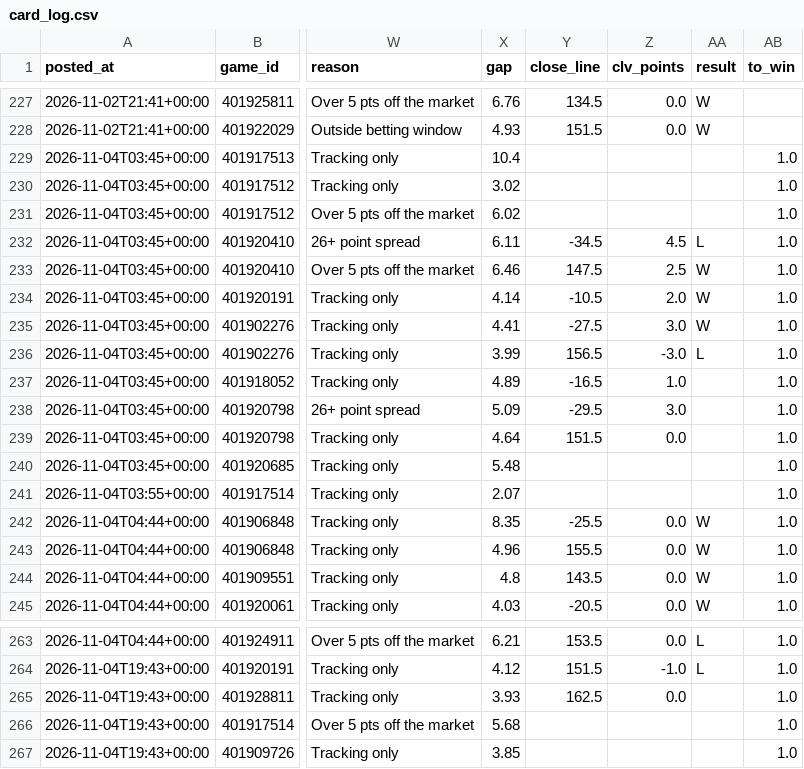
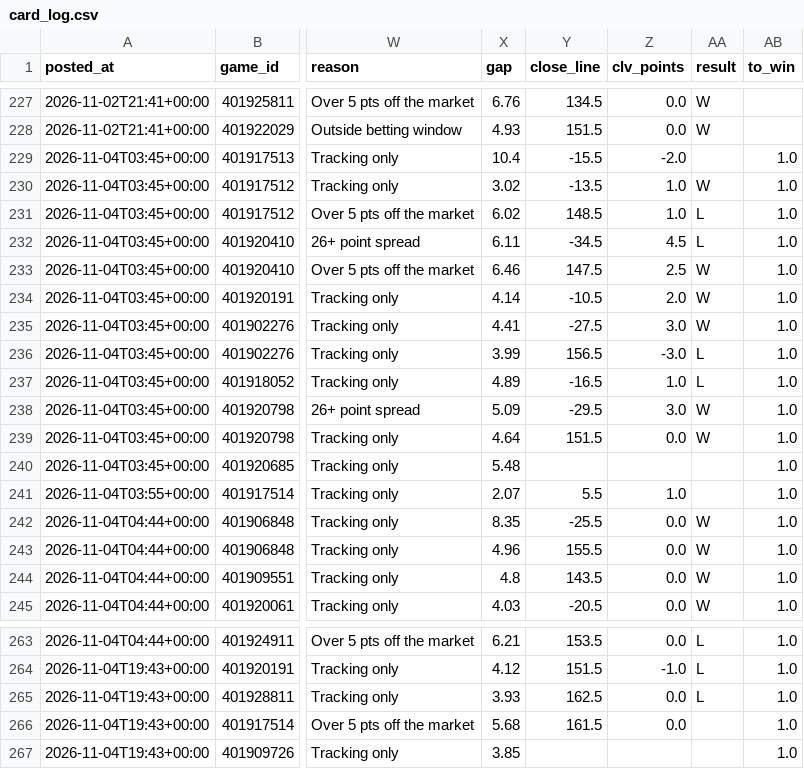
Before and after one commit to patjennings96-ctrl/ncaab-edge-board, a CSV file: data/history/card_log.csv, drawn as a sheet; only a part is shown, gaps mark what is left out; the diff names each change by its address in the sheet, - before the commit and + after, or states it on an @@ line.

```diff
--- a/data/history/card_log.csv
+++ b/data/history/card_log.csv
-Y229 (close_line): (empty)
+Y229 (close_line): -15.5
-Z229 (clv_points): (empty)
+Z229 (clv_points): -2.0
-Y230 (close_line): (empty)
+Y230 (close_line): -13.5
-Z230:Z231 (clv_points): (empty)
+Z230:Z231 (clv_points): 1.0
-AA230 (result): (empty)
+AA230 (result): W
-Y231 (close_line): (empty)
+Y231 (close_line): 148.5
-AA231 (result): (empty)
+AA231 (result): L
-AA237 (result): (empty)
+AA237 (result): L
-AA238:AA239 (result): (empty)
+AA238:AA239 (result): W
-Y241 (close_line): (empty)
+Y241 (close_line): 5.5
-Z241 (clv_points): (empty)
+Z241 (clv_points): 1.0
-AA265 (result): (empty)
+AA265 (result): L
-Y266 (close_line): (empty)
+Y266 (close_line): 161.5
-Z266 (clv_points): (empty)
+Z266 (clv_points): 0.0
```
Also changed, not shown: data/history/cal_log.csv, 3 other files.
